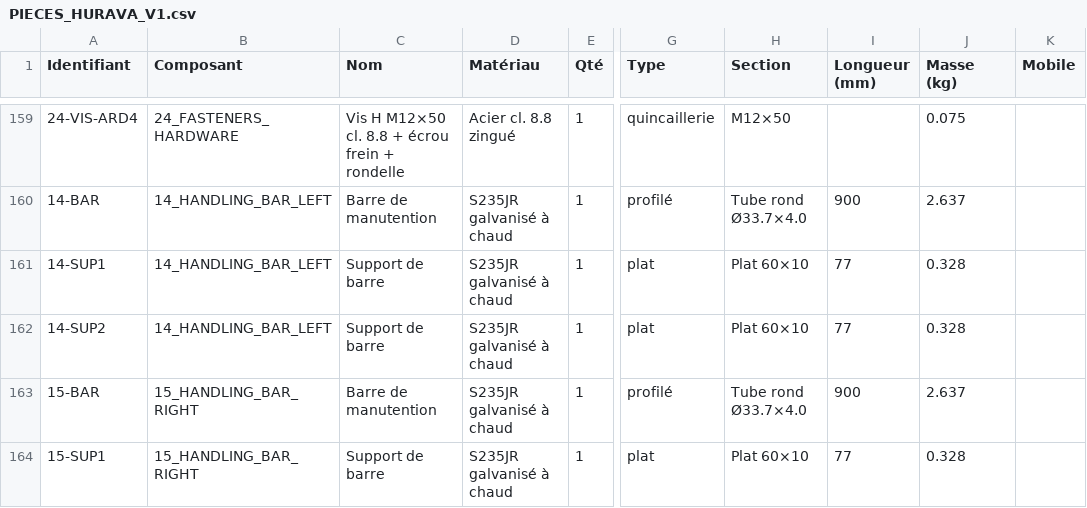
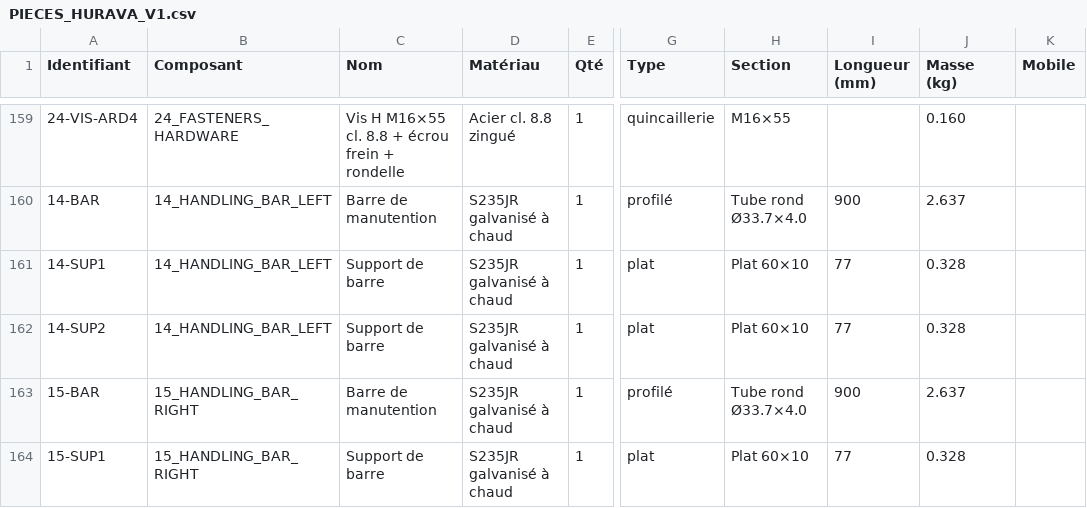
Before and after one commit to marc-yohann/archiaccess-ai-SIT, a CSV file: cad/hurava_v1/out/bom/PIECES_HURAVA_V1.csv, drawn as a sheet; only a part is shown, gaps mark what is left out; the diff covers the shown part only; the diff names each change by its address in the sheet, - before the commit and + after, or states it on an @@ line.

```diff
--- a/cad/hurava_v1/out/bom/PIECES_HURAVA_V1.csv
+++ b/cad/hurava_v1/out/bom/PIECES_HURAVA_V1.csv
-C159 (Nom): Vis H M12×50 cl. 8.8 + écrou frein + rondelle
+C159 (Nom): Vis H M16×55 cl. 8.8 + écrou frein + rondelle
-H159 (Section): M12×50
+H159 (Section): M16×55
-J159 (Masse (kg)): 0.075
+J159 (Masse (kg)): 0.160
```
Also changed, not shown: 61 edited cells elsewhere in this file, cad/hurava_v1/out/bom/ACHATS_HURAVA_V1.csv, cad/hurava_v1/out/bom/BOM_HURAVA_V1.csv, 27 other files.
